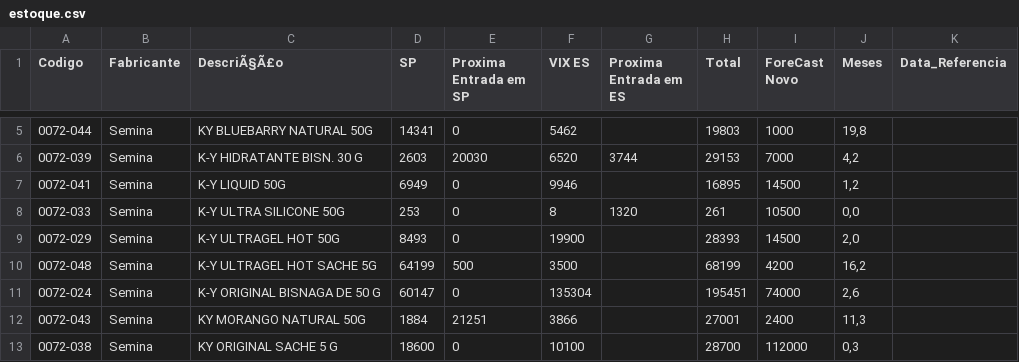
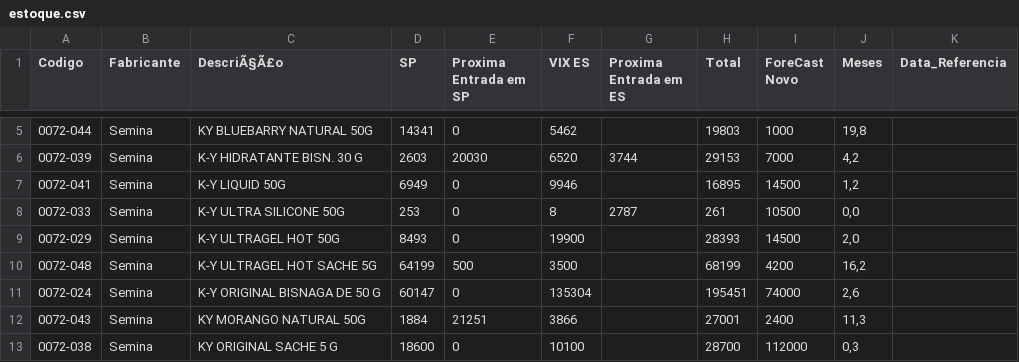
Before and after one commit to GabrielSalim7/Estoque, a CSV file: estoque.csv, drawn as a sheet; only a part is shown, gaps mark what is left out.

Commit message:
estoque.csv

```diff
--- a/estoque.csv
+++ b/estoque.csv
@@ -7,3 +7,3 @@ Codigo,Fabricante ,DescriÃ§Ã£o,SP,Proxima Entrada em SP,VIX ES,Proxima Entra
 0072-041,Semina,K-Y LIQUID 50G,6949,0,9946,,16895,14500,"1,2",
-0072-033,Semina,K-Y ULTRA SILICONE 50G,253,0,8,1320,261,10500,"0,0",
+0072-033,Semina,K-Y ULTRA SILICONE 50G,253,0,8,2787,261,10500,"0,0",
 0072-029,Semina,K-Y ULTRAGEL HOT 50G ,8493,0,19900,,28393,14500,"2,0",
```
